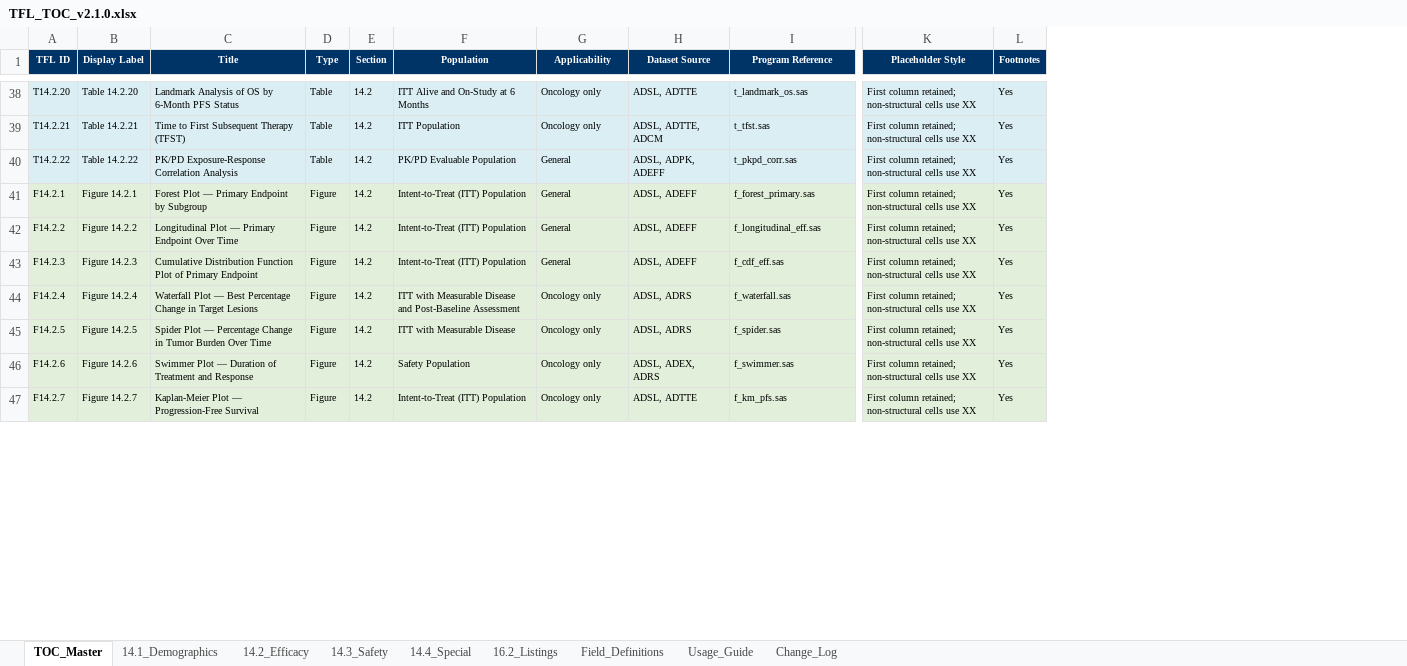
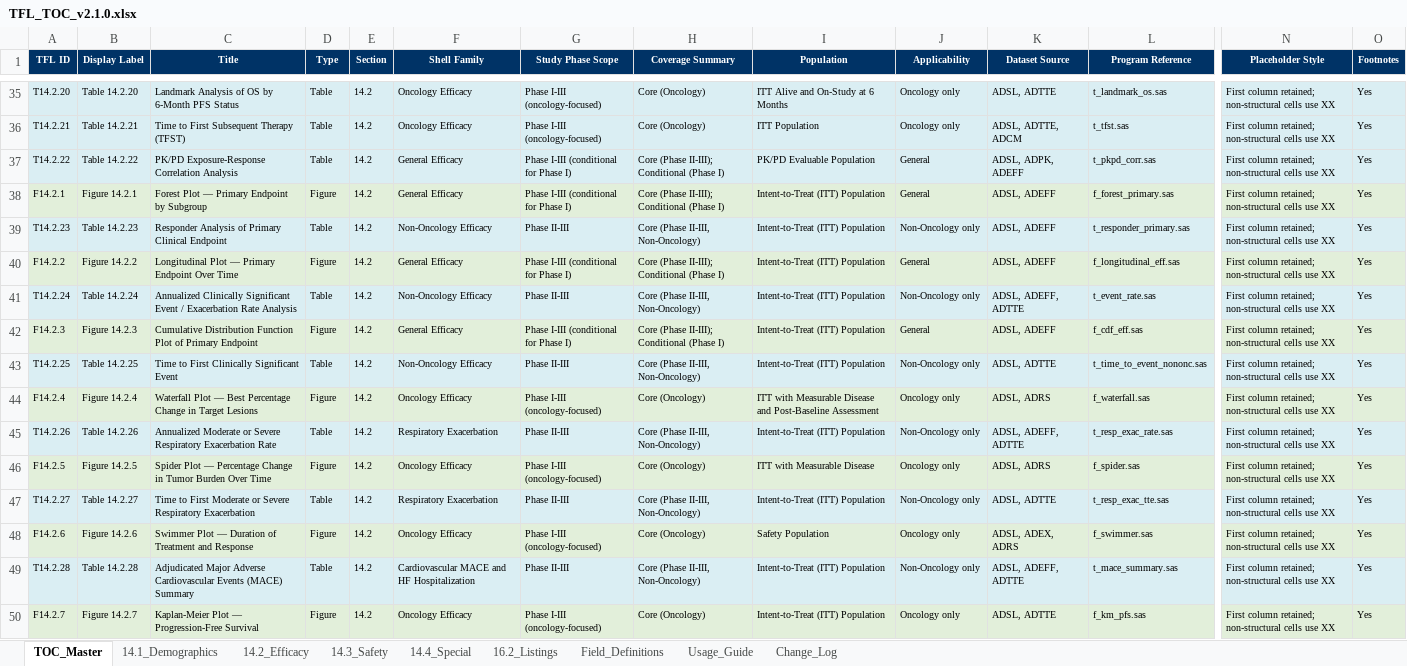
Before and after one commit to KhalidYin/TFL-shell, an Excel workbook: output/TFL_TOC_v2.1.0.xlsx, sheet TOC_Master, drawn as a sheet; only a part is shown, gaps mark what is left out; values as stored, in another font and other column widths than the file's, no borders; rows hold the shown columns only; the diff covers the shown part only; the diff names each change by its address in the sheet, - before the commit and + after, or states it on an @@ line.

```diff
--- a/output/TFL_TOC_v2.1.0.xlsx (sheet TOC_Master)
+++ b/output/TFL_TOC_v2.1.0.xlsx (sheet TOC_Master)
+column F (Shell Family), rows 35-38: Oncology Efficacy | Oncology Efficacy | General Efficacy | General Efficacy; row 40: General Efficacy; row 42: General Efficacy; row 44: Oncology Efficacy; row 46: Oncology Efficacy; row 48: Oncology Efficacy; row 50: Oncology Efficacy
+column G (Study Phase Scope), rows 35-38: Phase I-III (oncology-focused) | Phase I-III (oncology-focused) | Phase I-III (conditional for Phase I) | Phase I-III (conditional for Phase I); row 40: Phase I-III (conditional for Phase I); row 42: Phase I-III (conditional for Phase I); row 44: Phase I-III (oncology-focused); row 46: Phase I-III (oncology-focused); row 48: Phase I-III (oncology-focused); row 50: Phase I-III (oncology-focused)
+column H (Coverage Summary), rows 35-38: Core (Oncology) | Core (Oncology) | Core (Phase II-III); Conditional (Phase I) | Core (Phase II-III); Conditional (Phase I); row 40: Core (Phase II-III); Conditional (Phase I); row 42: Core (Phase II-III); Conditional (Phase I); row 44: Core (Oncology); row 46: Core (Oncology); row 48: Core (Oncology); row 50: Core (Oncology)
+row 39: T14.2.23 | Table 14.2.23 | Responder Analysis of Primary Clinical Endpoint | Table | 14.2 | Non-Oncology Efficacy | Phase II-III | Core (Phase II-III, Non-Oncology) | Intent-to-Treat (ITT) Population | Non-Oncology only | ADSL, ADEFF | t_responder_primary.sas | First column retained; non-structural cells use XX | Yes
+row 41: T14.2.24 | Table 14.2.24 | Annualized Clinically Significant Event / Exacerbation Rate Analysis | Table | 14.2 | Non-Oncology Efficacy | Phase II-III | Core (Phase II-III, Non-Oncology) | Intent-to-Treat (ITT) Population | Non-Oncology only | ADSL, ADEFF, ADTTE | t_event_rate.sas | First column retained; non-structural cells use XX | Yes
+row 43: T14.2.25 | Table 14.2.25 | Time to First Clinically Significant Event | Table | 14.2 | Non-Oncology Efficacy | Phase II-III | Core (Phase II-III, Non-Oncology) | Intent-to-Treat (ITT) Population | Non-Oncology only | ADSL, ADTTE | t_time_to_event_nononc.sas | First column retained; non-structural cells use XX | Yes
+row 45: T14.2.26 | Table 14.2.26 | Annualized Moderate or Severe Respiratory Exacerbation Rate | Table | 14.2 | Respiratory Exacerbation | Phase II-III | Core (Phase II-III, Non-Oncology) | Intent-to-Treat (ITT) Population | Non-Oncology only | ADSL, ADEFF, ADTTE | t_resp_exac_rate.sas | First column retained; non-structural cells use XX | Yes
+row 47: T14.2.27 | Table 14.2.27 | Time to First Moderate or Severe Respiratory Exacerbation | Table | 14.2 | Respiratory Exacerbation | Phase II-III | Core (Phase II-III, Non-Oncology) | Intent-to-Treat (ITT) Population | Non-Oncology only | ADSL, ADTTE | t_resp_exac_tte.sas | First column retained; non-structural cells use XX | Yes
+row 49: T14.2.28 | Table 14.2.28 | Adjudicated Major Adverse Cardiovascular Events (MACE) Summary | Table | 14.2 | Cardiovascular MACE and HF Hospitalization | Phase II-III | Core (Phase II-III, Non-Oncology) | Intent-to-Treat (ITT) Population | Non-Oncology only | ADSL, ADEFF, ADTTE | t_mace_summary.sas | First column retained; non-structural cells use XX | Yes
```
Also changed, not shown: 18 added rows and 5 removed rows elsewhere in this sheet, sheet 14.2_Efficacy, sheet 16.2_Listings, sheet 14.3_Safety, sheet 14.4_Special, sheet 14.1_Demographics, sheet Field_Definitions, 1 more sheet, 40 other files.
